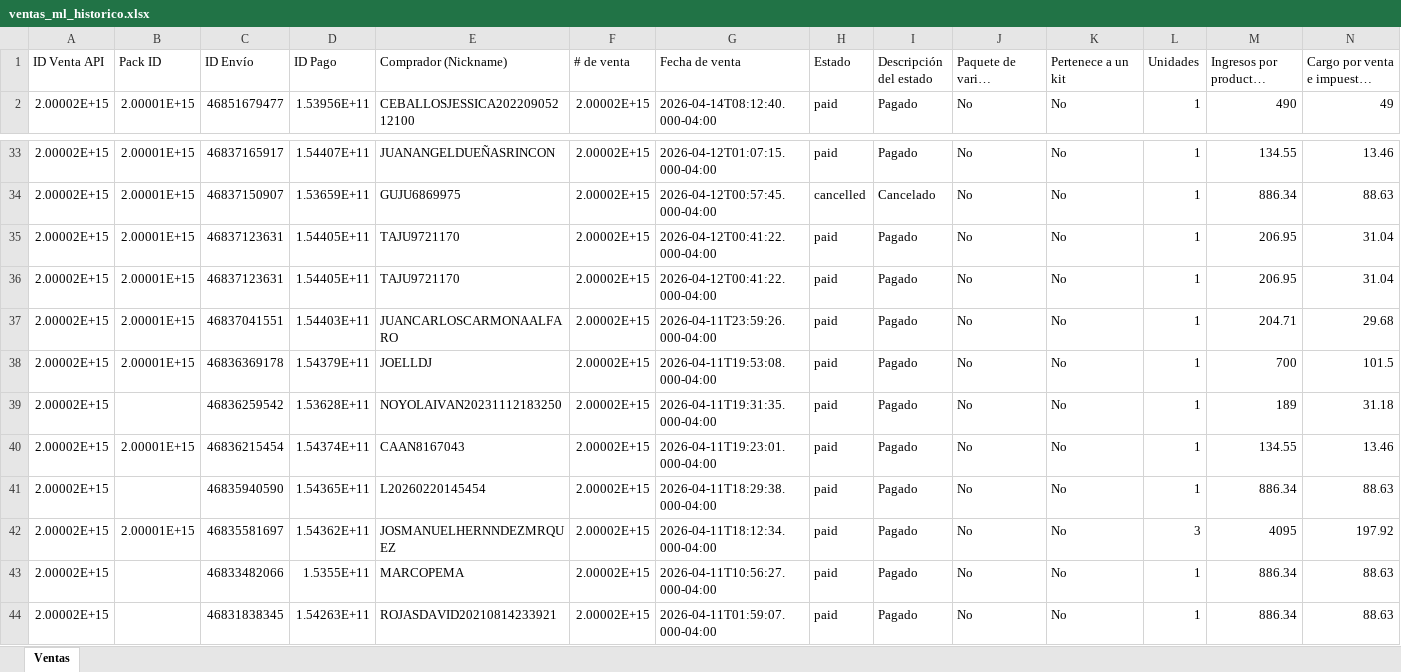
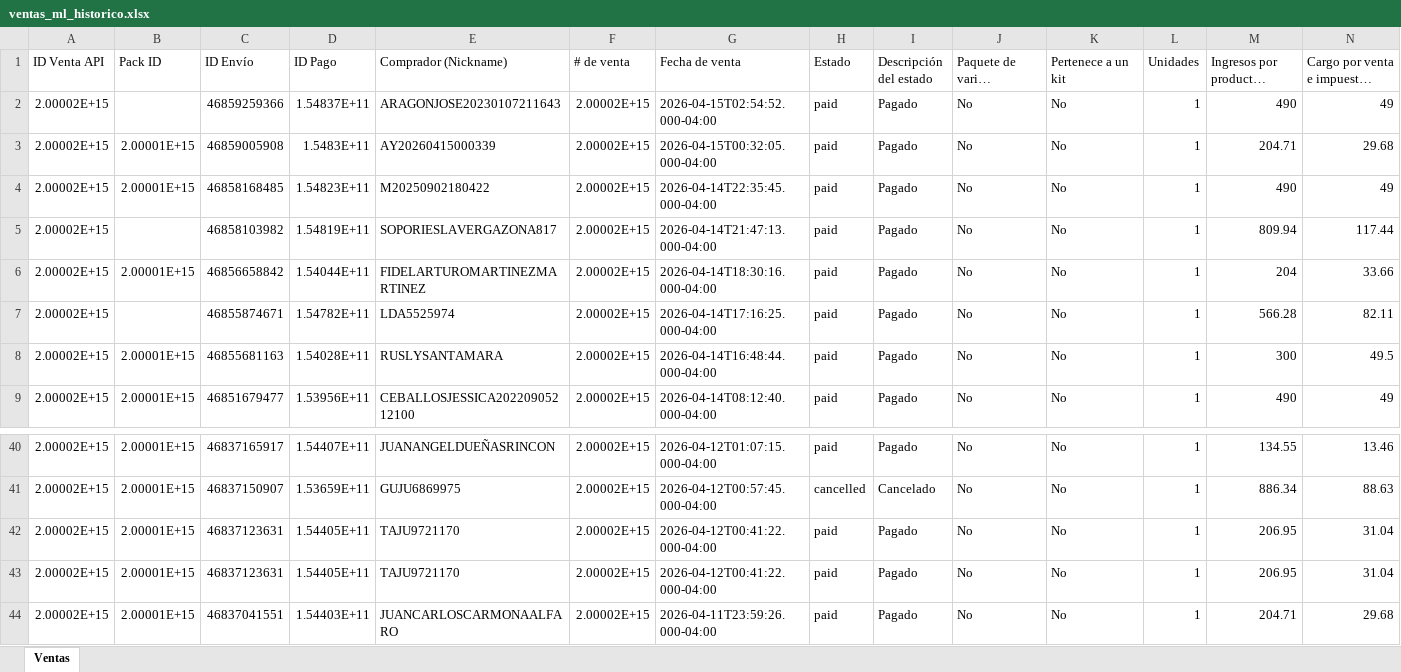
Before and after one commit to morekaoficial-lgtm/Ventas-ML, an Excel workbook: ventas_ml_historico.xlsx, sheet Ventas, drawn as a sheet; only a part is shown, gaps mark what is left out; the shorter side is filled out with more unchanged rows; long unchanged cells end in …; values as stored, in another font and other column widths than the file's, no borders; rows hold the shown columns only; the diff names each change by its address in the sheet, - before the commit and + after, or states it on an @@ line.

Commit message:
Reporte ventas ML - 2026-04-15 21:00

```diff
--- a/ventas_ml_historico.xlsx (sheet Ventas)
+++ b/ventas_ml_historico.xlsx (sheet Ventas)
+row 2: 2.00002E+15 |  | 46859259366 | 1.54837E+11 | ARAGONJOSE20230107211643 | 2.00002E+15 | 2026-04-15T02:54:52.000-04:00 | paid | Pagado | No | No | 1 | 490 | 49
+row 3: 2.00002E+15 | 2.00001E+15 | 46859005908 | 1.5483E+11 | AY20260415000339 | 2.00002E+15 | 2026-04-15T00:32:05.000-04:00 | paid | Pagado | No | No | 1 | 204.71 | 29.68
+row 4: 2.00002E+15 | 2.00001E+15 | 46858168485 | 1.54823E+11 | M20250902180422 | 2.00002E+15 | 2026-04-14T22:35:45.000-04:00 | paid | Pagado | No | No | 1 | 490 | 49
+row 5: 2.00002E+15 |  | 46858103982 | 1.54819E+11 | SOPORIESLAVERGAZONA817 | 2.00002E+15 | 2026-04-14T21:47:13.000-04:00 | paid | Pagado | No | No | 1 | 809.94 | 117.44
+row 6: 2.00002E+15 | 2.00001E+15 | 46856658842 | 1.54044E+11 | FIDELARTUROMARTINEZMARTINEZ | 2.00002E+15 | 2026-04-14T18:30:16.000-04:00 | paid | Pagado | No | No | 1 | 204 | 33.66
+row 7: 2.00002E+15 |  | 46855874671 | 1.54782E+11 | LDA5525974 | 2.00002E+15 | 2026-04-14T17:16:25.000-04:00 | paid | Pagado | No | No | 1 | 566.28 | 82.11
+row 8: 2.00002E+15 | 2.00001E+15 | 46855681163 | 1.54028E+11 | RUSLYSANTAMARA | 2.00002E+15 | 2026-04-14T16:48:44.000-04:00 | paid | Pagado | No | No | 1 | 300 | 49.5
@@ row 36 moved to row 42: 2.00002E+15 @@
```
